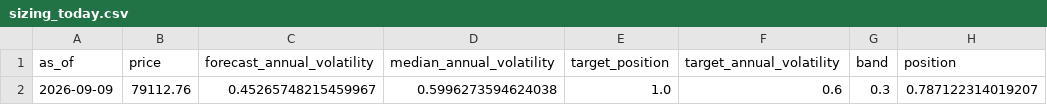
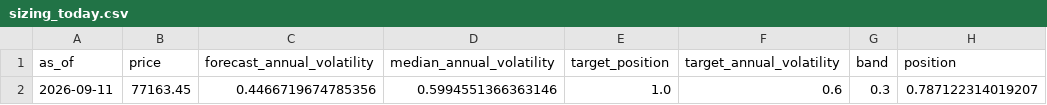
Before and after one commit to quasinbox-netizen/EP6, a CSV file: data/processed/sizing_today.csv, drawn as a sheet.

```diff
--- a/data/processed/sizing_today.csv
+++ b/data/processed/sizing_today.csv
@@ -1,2 +1,2 @@
 as_of,price,forecast_annual_volatility,median_annual_volatility,target_position,target_annual_volatility,band,position
-2026-09-09,79112.76,0.45265748215459967,0.5996273594624038,1.0,0.6,0.3,0.787122314019207
+2026-09-11,77163.45,0.4466719674785356,0.5994551366363146,1.0,0.6,0.3,0.787122314019207
```
Also changed, not shown: data/processed/rank_history.csv, data/processed/sizing_comparison.csv, 8 other files.
